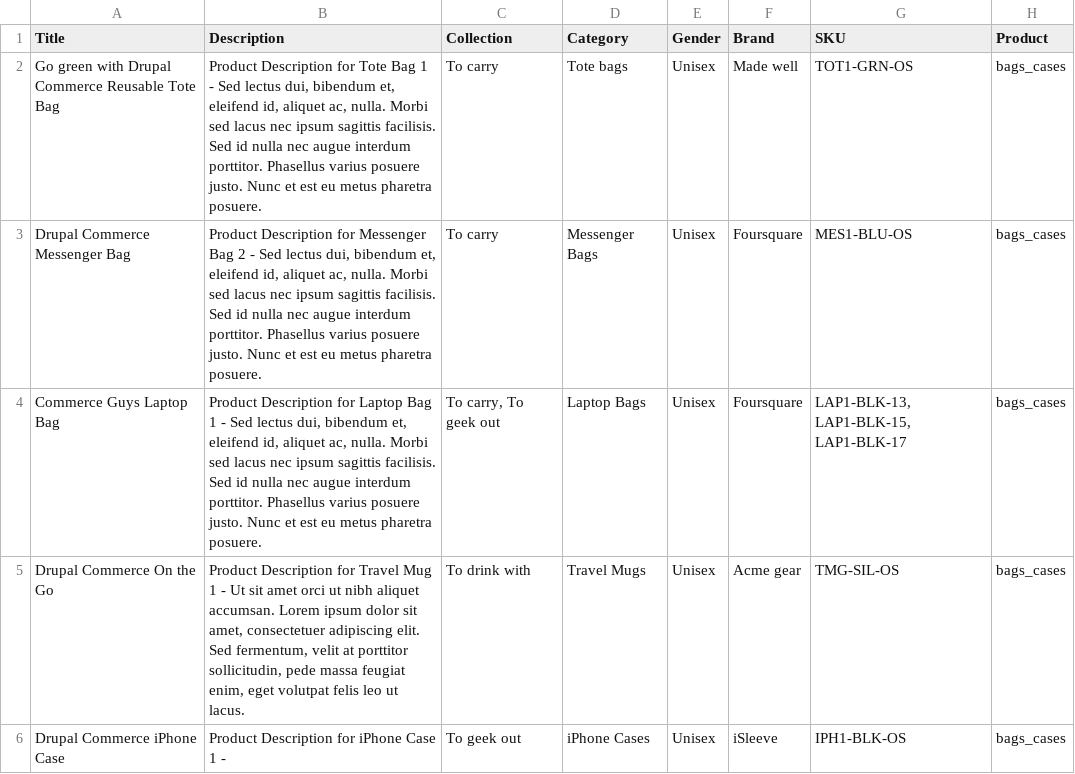
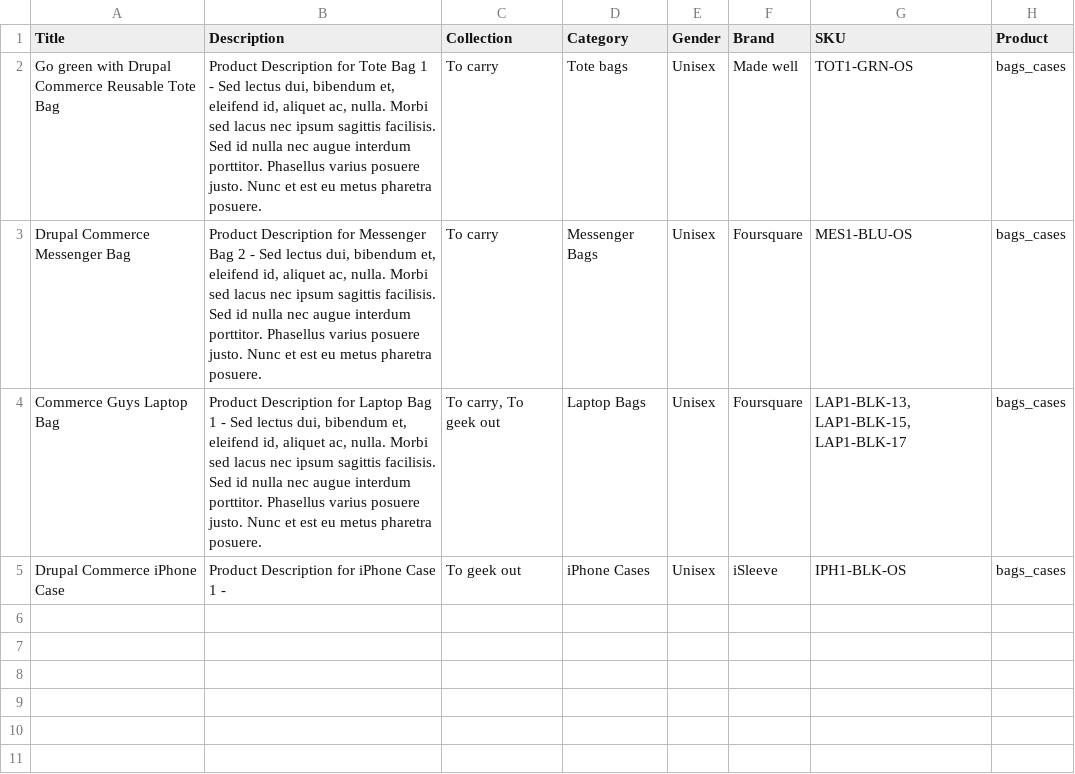
Before and after one commit to commerceguys/commerce_kickstart, a CSV file: modules/commerce_kickstart/commerce_kickstart_migrate/csv/product_display_bags_cases.csv, drawn as a sheet.

Commit message:
Do no try to reference a drink product on a bags_cases product display.
Change-Id: I9ae59b5f16663d398e32c35ec8737123b11ce1ec
Reviewed-on: https://code.drupalcommerce.org/114
Tested-by: Jenkins <jenkins@commerceguys.com>
Reviewed-by: Bojan Zivanovic <bojan@commerceguys.com>

```diff
--- a/modules/commerce_kickstart/commerce_kickstart_migrate/csv/product_display_bags_cases.csv
+++ b/modules/commerce_kickstart/commerce_kickstart_migrate/csv/product_display_bags_cases.csv
@@ -4,3 +4,2 @@ Drupal Commerce Messenger Bag,"Product Description for Messenger Bag 2 - Sed lec
 Commerce Guys Laptop Bag,"Product Description for Laptop Bag 1 - Sed lectus dui, bibendum et, eleifend id, aliquet ac, nulla. Morbi sed lacus nec ipsum sagittis facilisis. Sed id nulla nec augue interdum porttitor. Phasellus varius posuere justo. Nunc et est eu metus pharetra posuere.","To carry, To geek out",Laptop Bags,Unisex,Foursquare,"LAP1-BLK-13, LAP1-BLK-15, LAP1-BLK-17",bags_cases
-Drupal Commerce On the Go,"Product Description for Travel Mug 1 - Ut sit amet orci ut nibh aliquet accumsan. Lorem ipsum dolor sit amet, consectetuer adipiscing elit. Sed fermentum, velit at porttitor sollicitudin, pede massa feugiat enim, eget volutpat felis leo ut lacus.",To drink with,Travel Mugs,Unisex,Acme gear,TMG-SIL-OS,bags_cases
 Drupal Commerce iPhone Case,Product Description for iPhone Case 1 - ,To geek out,iPhone Cases,Unisex,iSleeve,IPH1-BLK-OS,bags_cases
```
